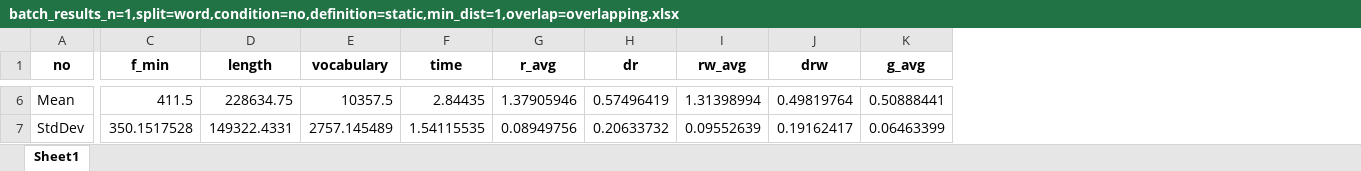
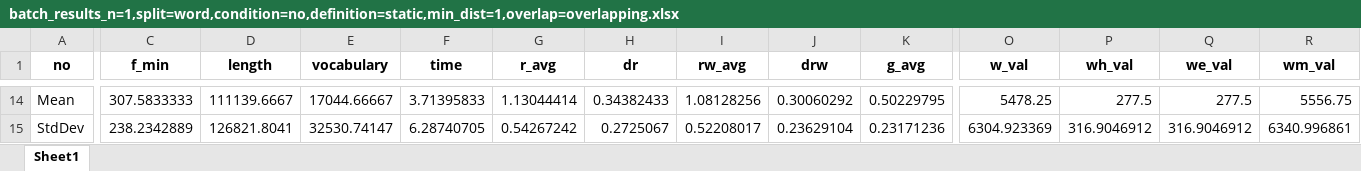
Before and after one commit to VitaliySynytskyi/FA_all, an Excel workbook: saved_data/batch_results_n=1,split=word,condition=no,definition=static,min_dist=1,overlap=overlapping.xlsx, sheet Sheet1, drawn as a sheet; only a part is shown, gaps mark what is left out; values as stored, in another font and other column widths than the file's, no borders; addresses are those after the commit; the diff covers the shown part only; the diff names each change by its address in the sheet, - before the commit and + after, or states it on an @@ line.

```diff
--- a/saved_data/batch_results_n=1,split=word,condition=no,definition=static,min_dist=1,overlap=overlapping.xlsx (sheet Sheet1)
+++ b/saved_data/batch_results_n=1,split=word,condition=no,definition=static,min_dist=1,overlap=overlapping.xlsx (sheet Sheet1)
+column O (w_val), rows 14-15: 5478.25 | 6304.923369
+column P (wh_val), rows 14-15: 277.5 | 316.9046912
+column Q (we_val), rows 14-15: 277.5 | 316.9046912
+column R (wm_val), rows 14-15: 5556.75 | 6340.996861
-C14 (f_min): 411.5
+C14 (f_min): 307.5833333
-D14 (length): 228634.75
+D14 (length): 111139.6667
-E14 (vocabulary): 10357.5
+E14 (vocabulary): 17044.66667
-F14 (time): 2.84435
+F14 (time): 3.71395833
-G14 (r_avg): 1.37905946
+G14 (r_avg): 1.13044414
-H14 (dr): 0.57496419
+H14 (dr): 0.34382433
-I14 (rw_avg): 1.31398994
+I14 (rw_avg): 1.08128256
-J14 (drw): 0.49819764
+J14 (drw): 0.30060292
-K14 (g_avg): 0.50888441
+K14 (g_avg): 0.50229795
-C15 (f_min): 350.1517528
+C15 (f_min): 238.2342889
-D15 (length): 149322.4331
+D15 (length): 126821.8041
-E15 (vocabulary): 2757.145489
+E15 (vocabulary): 32530.74147
-F15 (time): 1.54115535
+F15 (time): 6.28740705
-G15 (r_avg): 0.08949756
+G15 (r_avg): 0.54267242
-H15 (dr): 0.20633732
+H15 (dr): 0.2725067
-I15 (rw_avg): 0.09552639
+I15 (rw_avg): 0.52208017
-J15 (drw): 0.19162417
+J15 (drw): 0.23629104
-K15 (g_avg): 0.06463399
+K15 (g_avg): 0.23171236
```
Also changed, not shown: 8 added rows and 46 edited cells elsewhere in this sheet, 3 other files.
